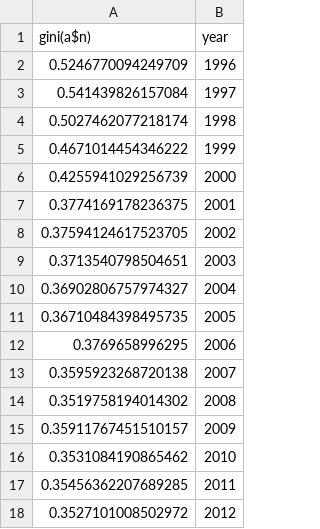
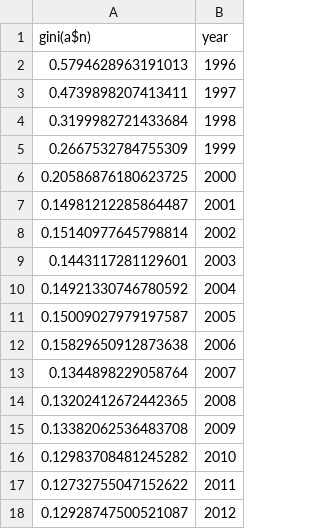
Before and after one commit to etranos/web.diffusion, a CSV file: outputs/gini_la.csv, drawn as a sheet.

```diff
--- a/outputs/gini_la.csv
+++ b/outputs/gini_la.csv
@@ -1,18 +1,18 @@
 gini(a$n),year
-0.5246770094249709,1996
-0.541439826157084,1997
-0.5027462077218174,1998
-0.4671014454346222,1999
-0.4255941029256739,2000
-0.3774169178236375,2001
-0.37594124617523705,2002
-0.3713540798504651,2003
-0.36902806757974327,2004
-0.36710484398495735,2005
-0.3769658996295,2006
-0.3595923268720138,2007
-0.3519758194014302,2008
-0.35911767451510157,2009
-0.3531084190865462,2010
-0.35456362207689285,2011
-0.3527101008502972,2012
+0.5794628963191013,1996
+0.4739898207413411,1997
+0.3199982721433684,1998
+0.2667532784755309,1999
+0.20586876180623725,2000
+0.14981212285864487,2001
+0.15140977645798814,2002
+0.1443117281129601,2003
+0.14921330746780592,2004
+0.15009027979197587,2005
+0.15829650912873638,2006
+0.1344898229058764,2007
+0.13202412672442365,2008
+0.13382062536483708,2009
+0.12983708481245282,2010
+0.12732755047152622,2011
+0.12928747500521087,2012
```
Also changed, not shown: outputs/r2_all_la.csv, 27 other files.
